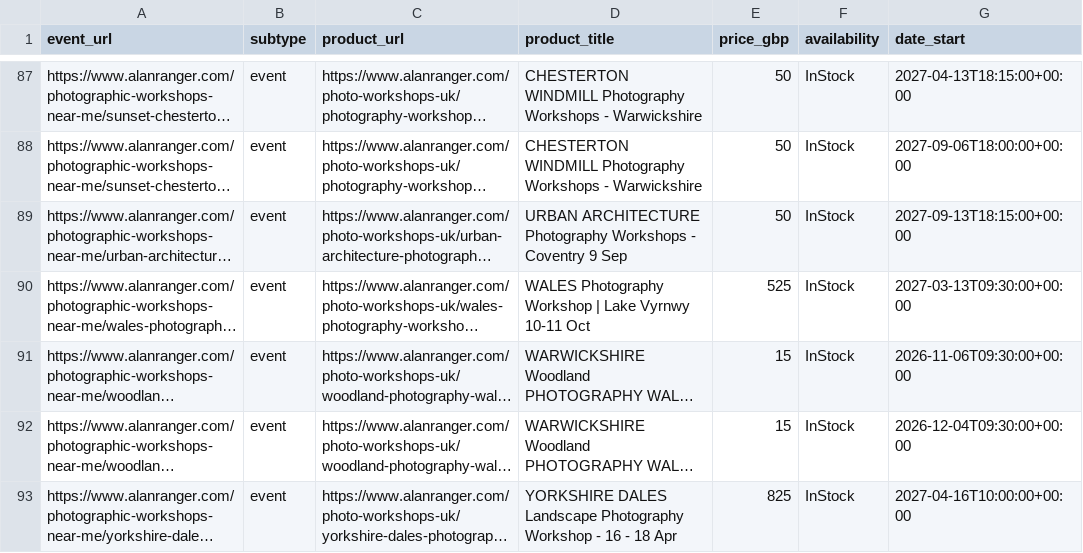
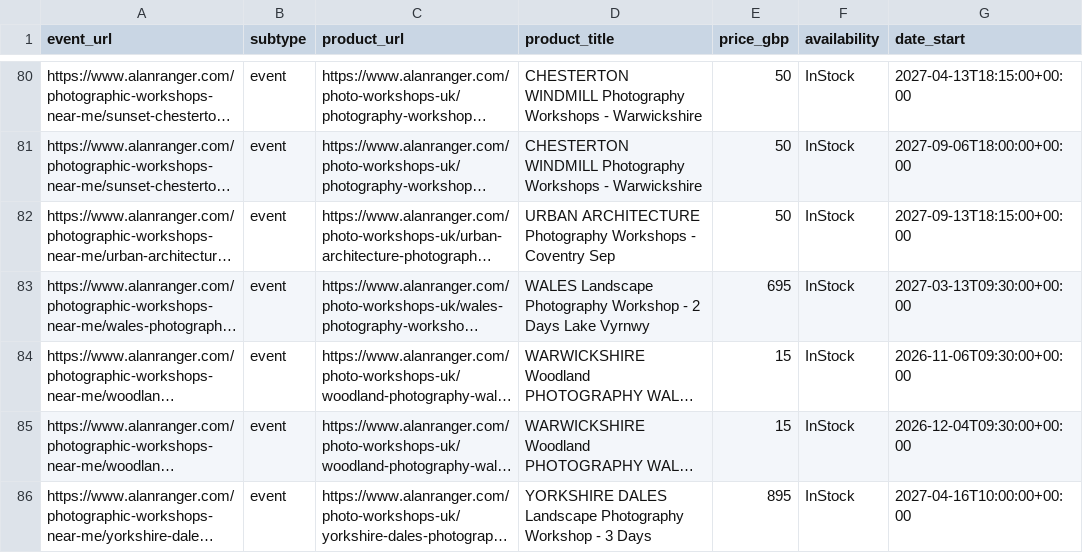
Before and after one commit to alanranger/alan-shared-resources, a CSV file: csv processed/05-event-product-mappings-latest.csv, drawn as a sheet; only a part is shown, gaps mark what is left out; long unchanged cells end in …; addresses are those after the commit; the diff covers the shown part only; the diff names each change by its address in the sheet, - before the commit and + after, or states it on an @@ line.

Commit message:
Regenerate 05 event-product mappings with live prices.

```diff
--- a/csv processed/05-event-product-mappings-latest.csv
+++ b/csv processed/05-event-product-mappings-latest.csv
-D82 (product_title): …- Coventry 9 Sep
+D82 (product_title): …- Coventry Sep
-D83 (product_title): WALES Photography Workshop | Lake Vyrnwy 10-11 Oct
+D83 (product_title): WALES Landscape Photography Workshop - 2 Days Lake Vyrnwy
-E83 (price_gbp): 525
+E83 (price_gbp): 695
-D86 (product_title): …Workshop - 16 - 18 Apr
+D86 (product_title): …Workshop - 3 Days
-E86 (price_gbp): 825
+E86 (price_gbp): 895
```
Also changed, not shown: 7 removed rows and 42 edited cells elsewhere in this file.
